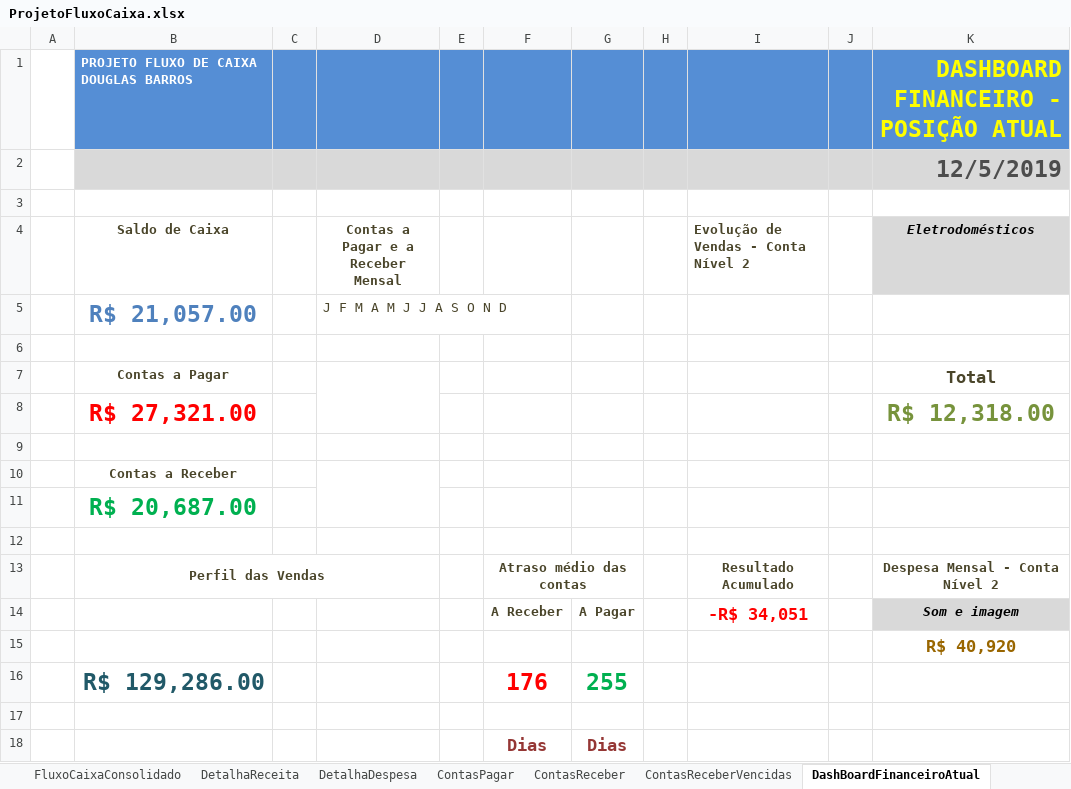
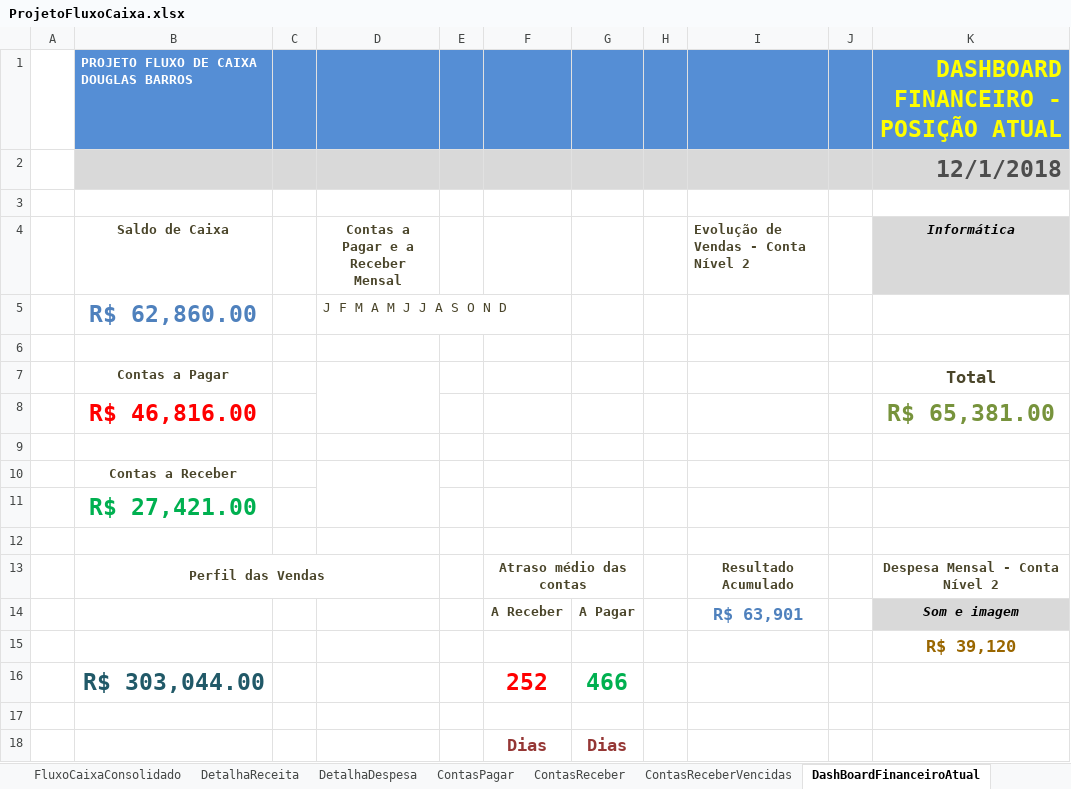
Before and after one commit to douglas-barros/ProjetoFluxoDeCaixaEmpresarialExcel, an Excel workbook: ProjetoFluxoCaixa.xlsx, sheet DashBoardFinanceiroAtual, drawn as a sheet; values as stored, in another font and other column widths than the file's, no borders; charts and pictures and conditional formats not drawn; removed rows and columns are numbered as before the commit, all else as after; the diff names each change by its address in the sheet, - before the commit and + after, or states it on an @@ line.

```diff
--- a/ProjetoFluxoCaixa.xlsx (sheet DashBoardFinanceiroAtual)
+++ b/ProjetoFluxoCaixa.xlsx (sheet DashBoardFinanceiroAtual)
-K2: 12/5/2019
+K2: 12/1/2018
-K4: Eletrodomésticos
+K4: Informática
-B5: R$ 21,057.00
+B5: R$ 62,860.00
-row 8:  | R$ 27,321.00 |  |  |  |  |  |  |  |  | R$ 12,318.00
+row 8:  | R$ 46,816.00 |  |  |  |  |  |  |  |  | R$ 65,381.00
-B11: R$ 20,687.00
+B11: R$ 27,421.00
-I14: -R$ 34,051
+I14: R$ 63,901
-I14 text colour: #FF0000
+I14 text colour: #4F81BD
-K15: R$ 40,920
+K15: R$ 39,120
-row 16:  | R$ 129,286.00 |  |  |  | 176 | 255
+row 16:  | R$ 303,044.00 |  |  |  | 252 | 466
```
Also changed, not shown: sheet RegistroSaídas, sheet RegistroEntradas, sheet ContasPagar, sheet DashBoardFinanceiroAnual, sheet ContasReceberVencidas, sheet Início, other sheet tabs, hidden cells, charts or pictures.
